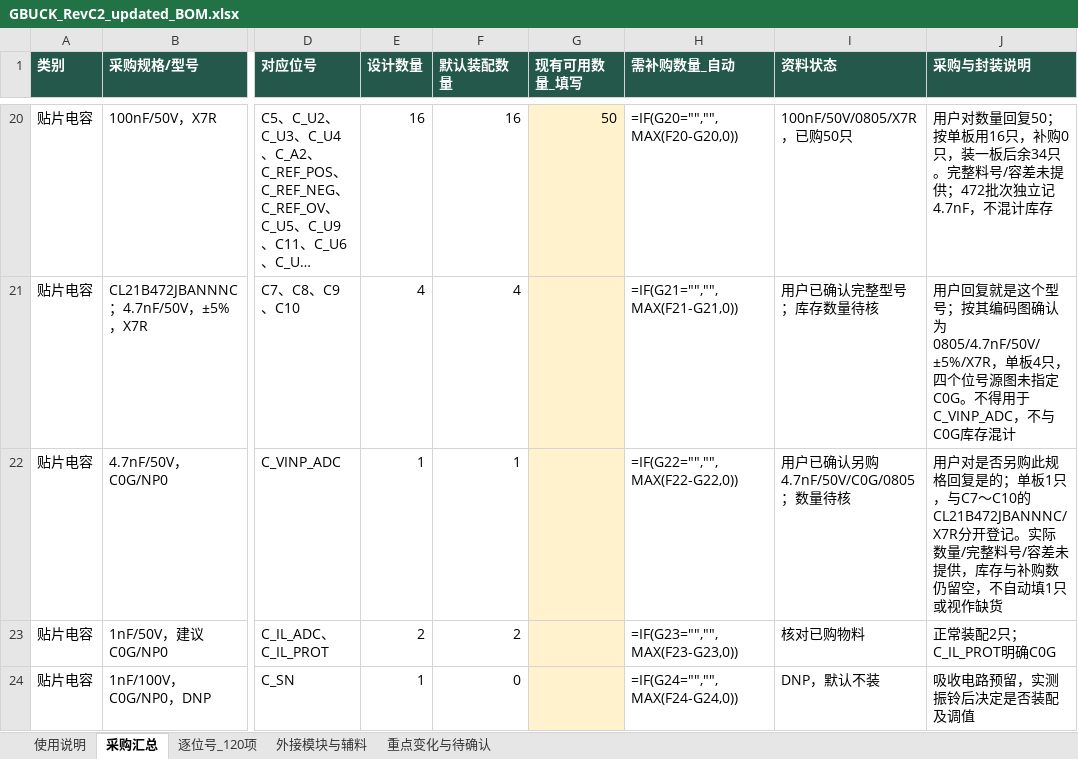
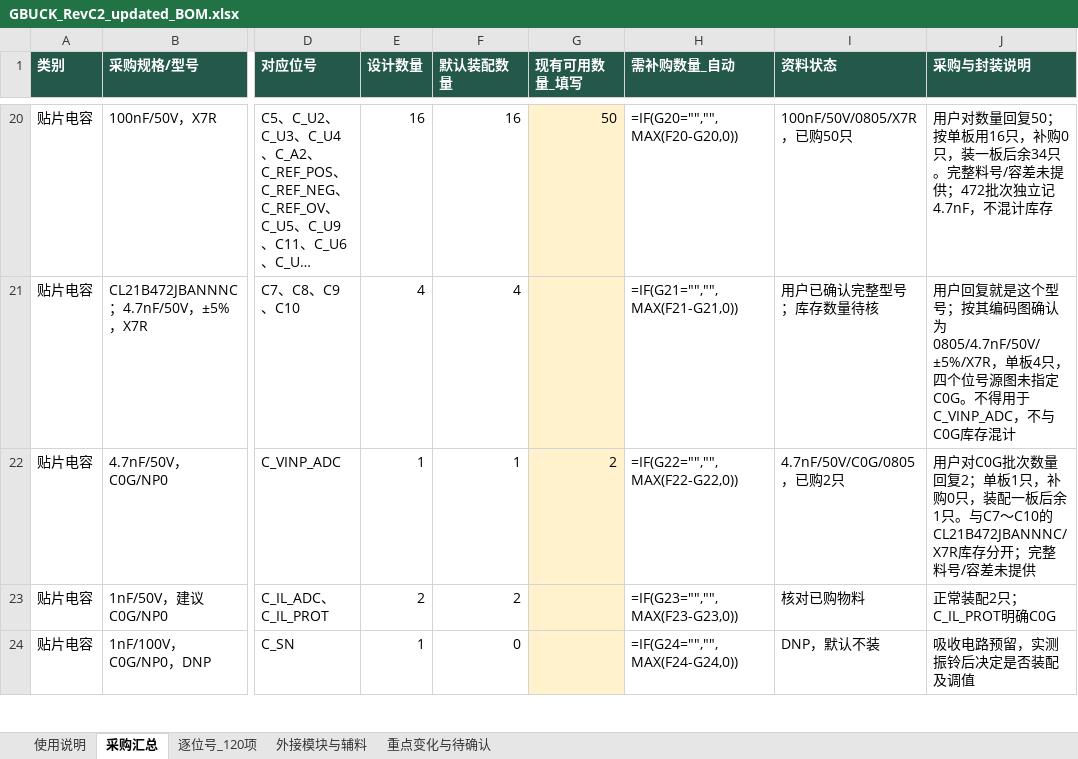
Before and after one commit to hfwj/-, an Excel workbook: projects/2026-electronics-contest/g-buck/rev-c2/downloads/GBUCK_RevC2_updated_BOM.xlsx, sheet 采购汇总, drawn as a sheet; only a part is shown, gaps mark what is left out; long unchanged cells end in …; values as stored, in another font and other column widths than the file's, no borders; formulas without a stored value are shown as written; the diff names each change by its address in the sheet, - before the commit and + after, or states it on an @@ line.

```diff
--- a/projects/2026-electronics-contest/g-buck/rev-c2/downloads/GBUCK_RevC2_updated_BOM.xlsx (sheet 采购汇总)
+++ b/projects/2026-electronics-contest/g-buck/rev-c2/downloads/GBUCK_RevC2_updated_BOM.xlsx (sheet 采购汇总)
-G22 (现有可用数量_填写): (empty)
+G22 (现有可用数量_填写): 2
-I22 (资料状态): 用户已确认另购4.7nF/50V/C0G/0805；数量待核
+I22 (资料状态): 4.7nF/50V/C0G/0805，已购2只
-J22 (采购与封装说明): 用户对是否另购此规格回复是的；单板1只，与C7～C10的CL21B472JBANNNC/X7R分开登记。实际数量/完整料号/容差未提供，库存与补购数仍留空，不自动填1只或视作缺货
+J22 (采购与封装说明): 用户对C0G批次数量回复2；单板1只，补购0只，装配一板后余1只。与C7～C10的CL21B472JBANNNC/X7R库存分开；完整料号/容差未提供
```
Also changed, not shown: sheet 使用说明, sheet 逐位号_120项, sheet 重点变化与待确认, 18 other files.
